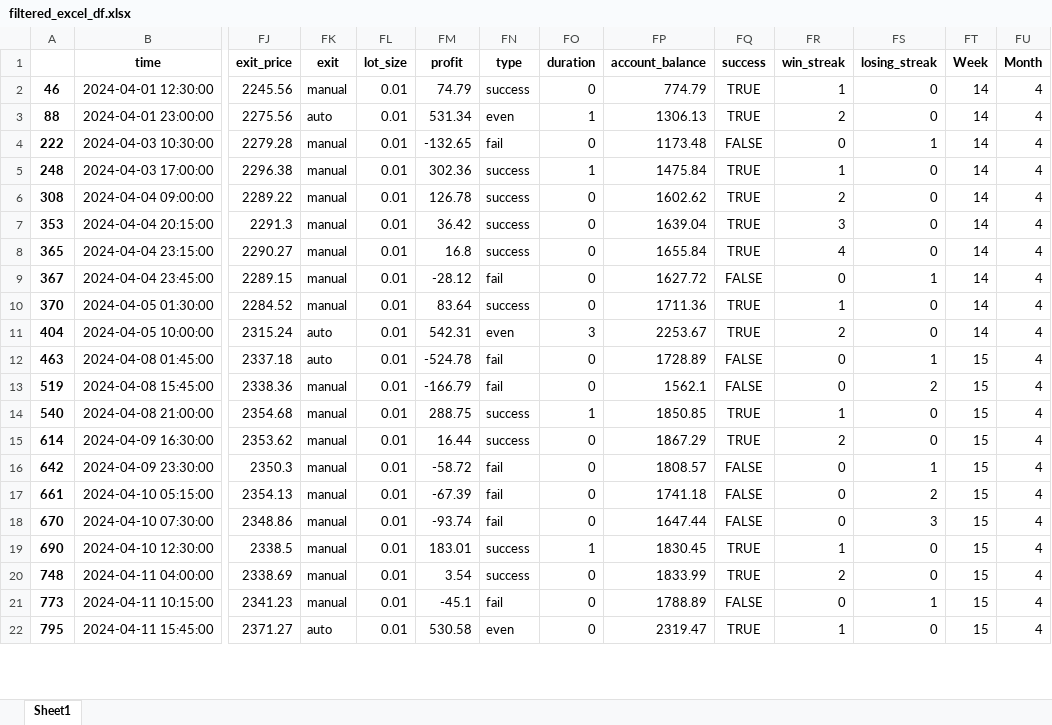
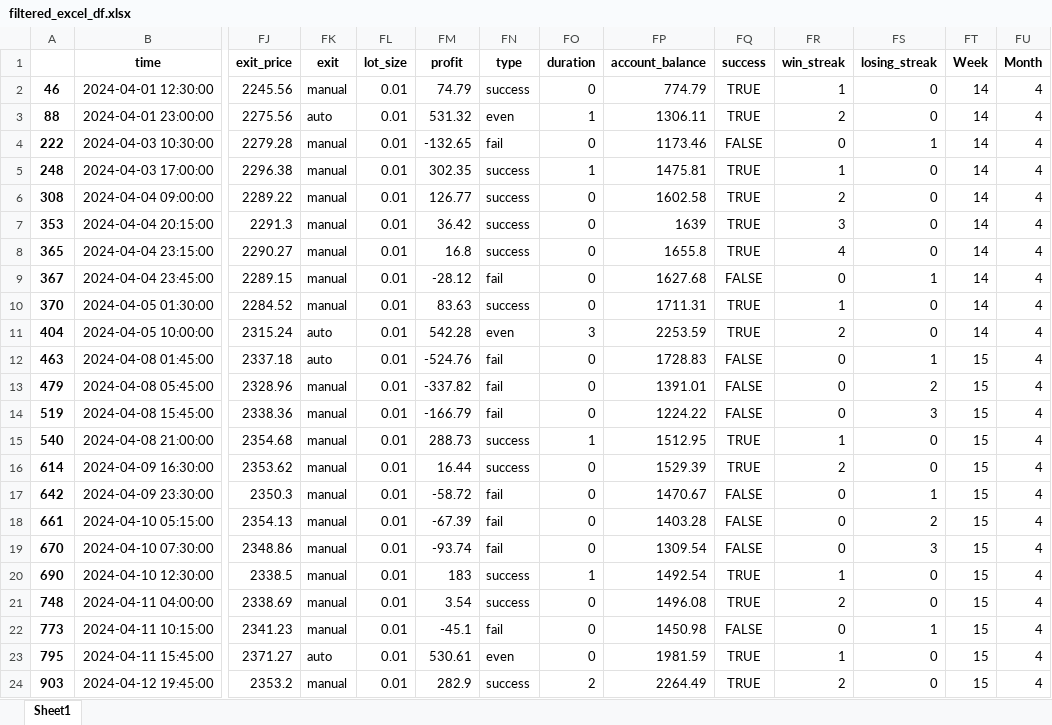
Before and after one commit to TafaraBean/Trade, an Excel workbook: filtered_excel_df.xlsx, sheet Sheet1, drawn as a sheet; only a part is shown, gaps mark what is left out; values as stored, in another font and other column widths than the file's, no borders; addresses are those after the commit; rows hold the shown columns only; the diff covers the shown part only; the diff names each change by its address in the sheet, - before the commit and + after, or states it on an @@ line.

```diff
--- a/filtered_excel_df.xlsx (sheet Sheet1)
+++ b/filtered_excel_df.xlsx (sheet Sheet1)
-FM3 (profit): 531.34
+FM3 (profit): 531.32
-FP3 (account_balance): 1306.13
+FP3 (account_balance): 1306.11
-FP4 (account_balance): 1173.48
+FP4 (account_balance): 1173.46
-FM5 (profit): 302.36
+FM5 (profit): 302.35
-FP5 (account_balance): 1475.84
+FP5 (account_balance): 1475.81
-FM6 (profit): 126.78
+FM6 (profit): 126.77
-FP6 (account_balance): 1602.62
+FP6 (account_balance): 1602.58
-FP7 (account_balance): 1639.04
+FP7 (account_balance): 1639
-FP8 (account_balance): 1655.84
+FP8 (account_balance): 1655.8
-FP9 (account_balance): 1627.72
+FP9 (account_balance): 1627.68
-FM10 (profit): 83.64
+FM10 (profit): 83.63
-FP10 (account_balance): 1711.36
+FP10 (account_balance): 1711.31
-FM11 (profit): 542.31
+FM11 (profit): 542.28
-FP11 (account_balance): 2253.67
+FP11 (account_balance): 2253.59
-FM12 (profit): -524.78
+FM12 (profit): -524.76
-FP12 (account_balance): 1728.89
+FP12 (account_balance): 1728.83
+row 13: 479 | 2024-04-08 05:45:00 | 2328.96 | manual | 0.01 | -337.82 | fail | 0 | 1391.01 | FALSE | 0 | 2 | 15 | 4
-FP14 (account_balance): 1562.1
+FP14 (account_balance): 1224.22
-FS14 (losing_streak): 2
+FS14 (losing_streak): 3
-FM15 (profit): 288.75
+FM15 (profit): 288.73
-FP15 (account_balance): 1850.85
+FP15 (account_balance): 1512.95
-FP16 (account_balance): 1867.29
+FP16 (account_balance): 1529.39
-FP17 (account_balance): 1808.57
+FP17 (account_balance): 1470.67
-FP18 (account_balance): 1741.18
+FP18 (account_balance): 1403.28
-FP19 (account_balance): 1647.44
+FP19 (account_balance): 1309.54
-FM20 (profit): 183.01
+FM20 (profit): 183
-FP20 (account_balance): 1830.45
+FP20 (account_balance): 1492.54
-FP21 (account_balance): 1833.99
+FP21 (account_balance): 1496.08
-FP22 (account_balance): 1788.89
+FP22 (account_balance): 1450.98
-FM23 (profit): 530.58
+FM23 (profit): 530.61
-FP23 (account_balance): 2319.47
+FP23 (account_balance): 1981.59
+row 24: 903 | 2024-04-12 19:45:00 | 2353.2 | manual | 0.01 | 282.9 | success | 2 | 2264.49 | TRUE | 2 | 0 | 15 | 4
```
Also changed, not shown: 69 edited cells elsewhere in this sheet, 2 other files.
